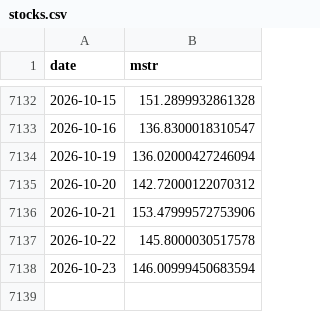
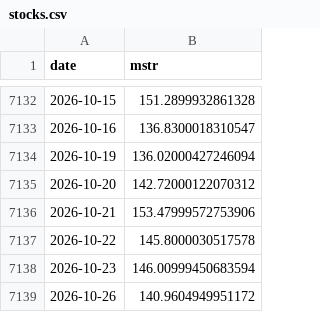
Before and after one commit to won-topiaa/Bitcoin-Core-Strategies, a CSV file: data/stocks.csv, drawn as a sheet; only a part is shown, gaps mark what is left out.

```diff
--- a/data/stocks.csv
+++ b/data/stocks.csv
@@ -7138 +7138,2 @@ date,mstr
 2026-10-23,146.00999450683594
+2026-10-26,140.9604949951172
```
Also changed, not shown: 8 other files.
